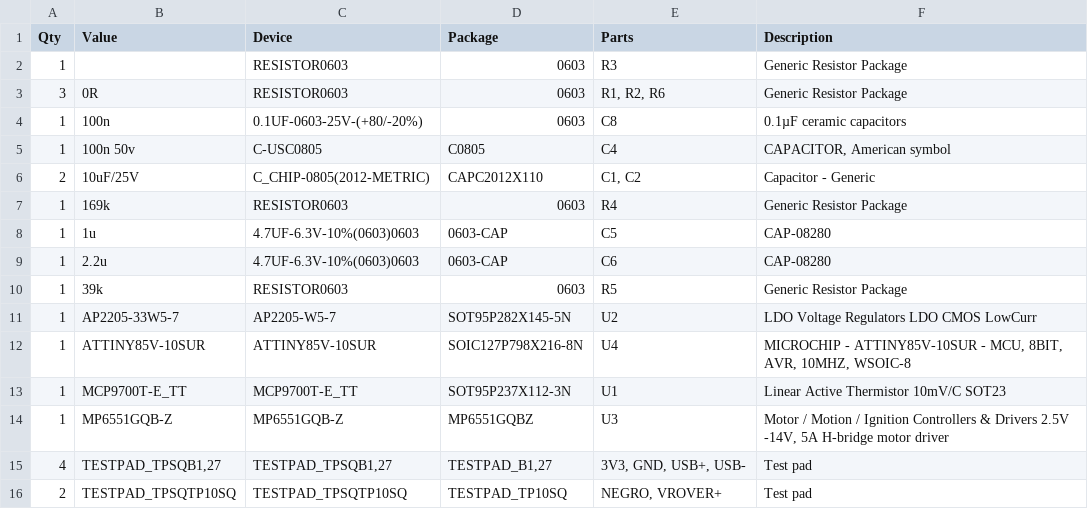
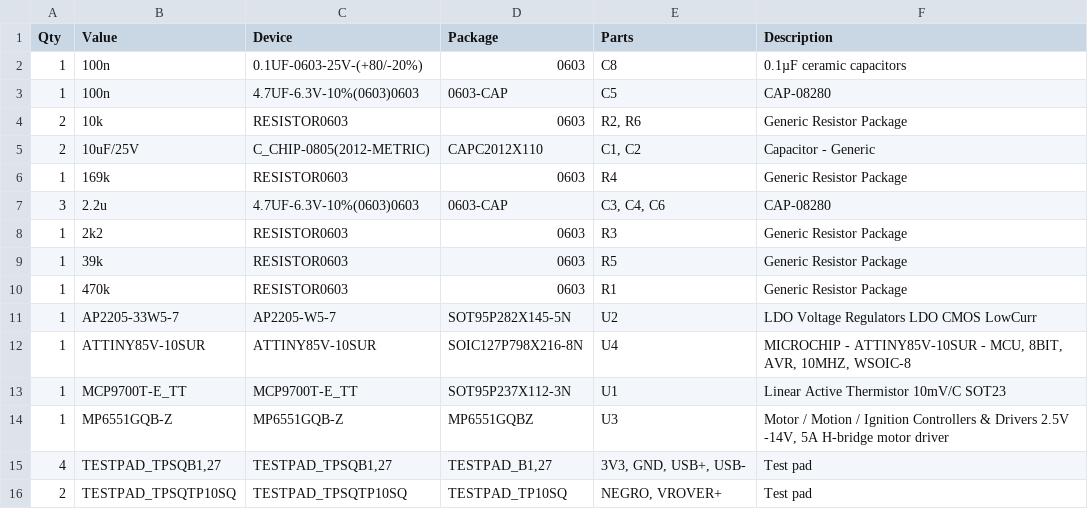
Before and after one commit to MSTKMAD/MERCURY, a CSV file: 02.Hardware/PCBs/Faulhaber w CPU switchoutput/Faulhaber w CPU switchoutput.csv, drawn as a sheet.

```diff
--- a/02.Hardware/PCBs/Faulhaber w CPU switchoutput/Faulhaber w CPU switchoutput.csv
+++ b/02.Hardware/PCBs/Faulhaber w CPU switchoutput/Faulhaber w CPU switchoutput.csv
@@ -1,11 +1,11 @@
 "Qty";"Value";"Device";"Package";"Parts";"Description";"";
-"1";" ";"RESISTOR0603";"0603";"R3";"Generic Resistor Package";"";
-"3";"0R";"RESISTOR0603";"0603";"R1, R2, R6";"Generic Resistor Package";"";
 "1";"100n";"0.1UF-0603-25V-(+80/-20%)";"0603";"C8";"0.1µF ceramic capacitors";"";
-"1";"100n 50v";"C-USC0805";"C0805";"C4";"CAPACITOR, American symbol";"";
+"1";"100n";"4.7UF-6.3V-10%(0603)0603";"0603-CAP";"C5";"CAP-08280";"";
+"2";"10k";"RESISTOR0603";"0603";"R2, R6";"Generic Resistor Package";"";
 "2";"10uF/25V";"C_CHIP-0805(2012-METRIC)";"CAPC2012X110";"C1, C2";"Capacitor - Generic";"";
 "1";"169k";"RESISTOR0603";"0603";"R4";"Generic Resistor Package";"";
-"1";"1u";"4.7UF-6.3V-10%(0603)0603";"0603-CAP";"C5";"CAP-08280";"";
-"1";"2.2u";"4.7UF-6.3V-10%(0603)0603";"0603-CAP";"C6";"CAP-08280";"";
+"3";"2.2u";"4.7UF-6.3V-10%(0603)0603";"0603-CAP";"C3, C4, C6";"CAP-08280";"";
+"1";"2k2";"RESISTOR0603";"0603";"R3";"Generic Resistor Package";"";
 "1";"39k";"RESISTOR0603";"0603";"R5";"Generic Resistor Package";"";
+"1";"470k";"RESISTOR0603";"0603";"R1";"Generic Resistor Package";"";
 "1";"AP2205-33W5-7";"AP2205-W5-7";"SOT95P282X145-5N";"U2";"LDO Voltage Regulators LDO CMOS LowCurr";"";
```
Also changed, not shown: 9 other files.
